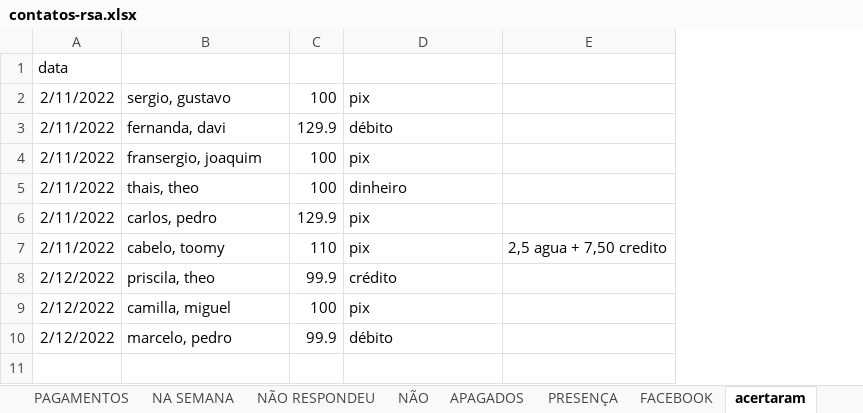
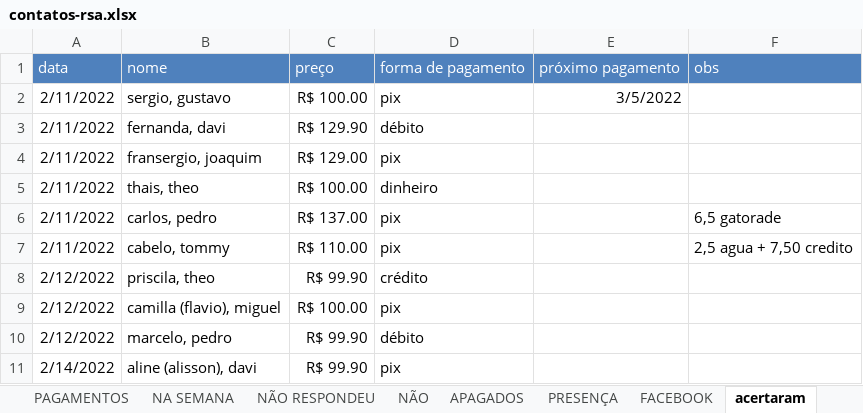
Before and after one commit to paivadaniel/contatos-rsa, an Excel workbook: contatos-rsa.xlsx, sheet acertaram, drawn as a sheet; values as stored, in another font and other column widths than the file's, no borders; removed rows and columns are numbered as before the commit, all else as after; the diff names each change by its address in the sheet, - before the commit and + after, or states it on an @@ line.

```diff
--- a/contatos-rsa.xlsx (sheet acertaram)
+++ b/contatos-rsa.xlsx (sheet acertaram)
-column C, rows 2-10: 100 | 129.9 | 100 | 100 | 129.9 | 110 | 99.9 | 100 | 99.9
+column C, rows 2-10: R$ 100.00 | R$ 129.90 | R$ 129.00 | R$ 100.00 | R$ 137.00 | R$ 110.00 | R$ 99.90 | R$ 100.00 | R$ 99.90
+column E, row 2: 3/5/2022
-row 1: data
+row 1: data | nome | preço | forma de pagamento | próximo pagamento | obs
-F6: (empty)
+F6: 6,5 gatorade
-B7: cabelo, toomy
+B7: cabelo, tommy
-B9: camilla, miguel
+B9: camilla (flavio), miguel
+row 11: 2/14/2022 | aline (alisson), davi | R$ 99.90 | pix
```
Also changed, not shown: sheet PAGAMENTOS, sheet PRESENÇA, other sheet tabs.
